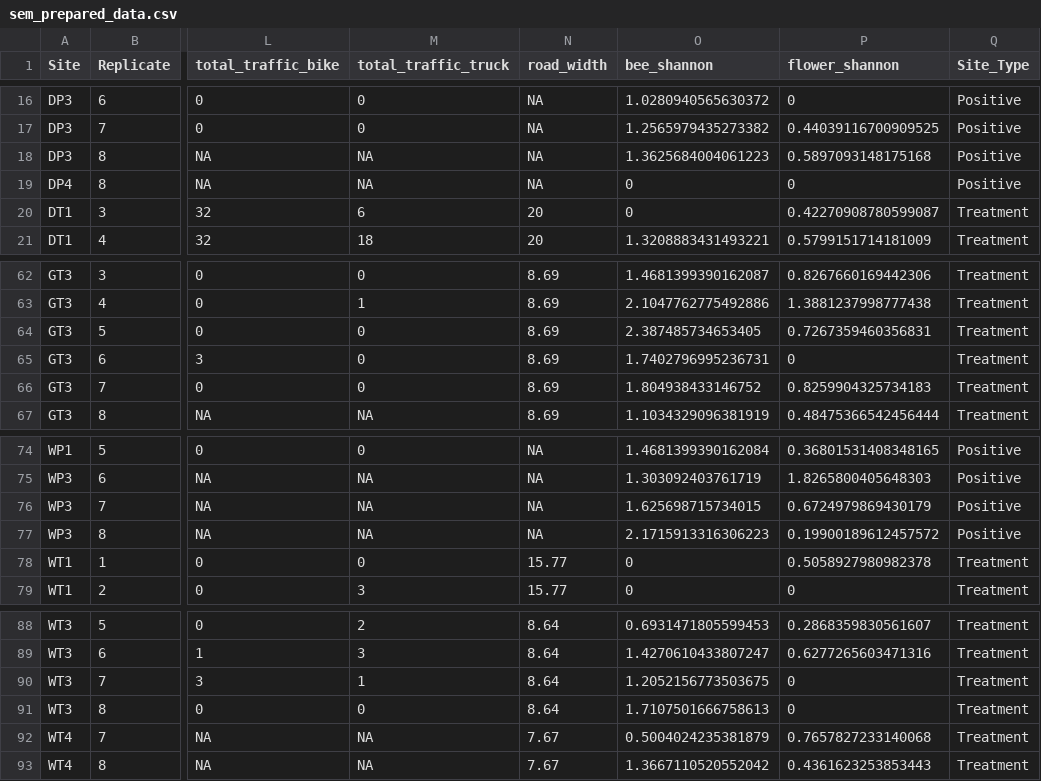
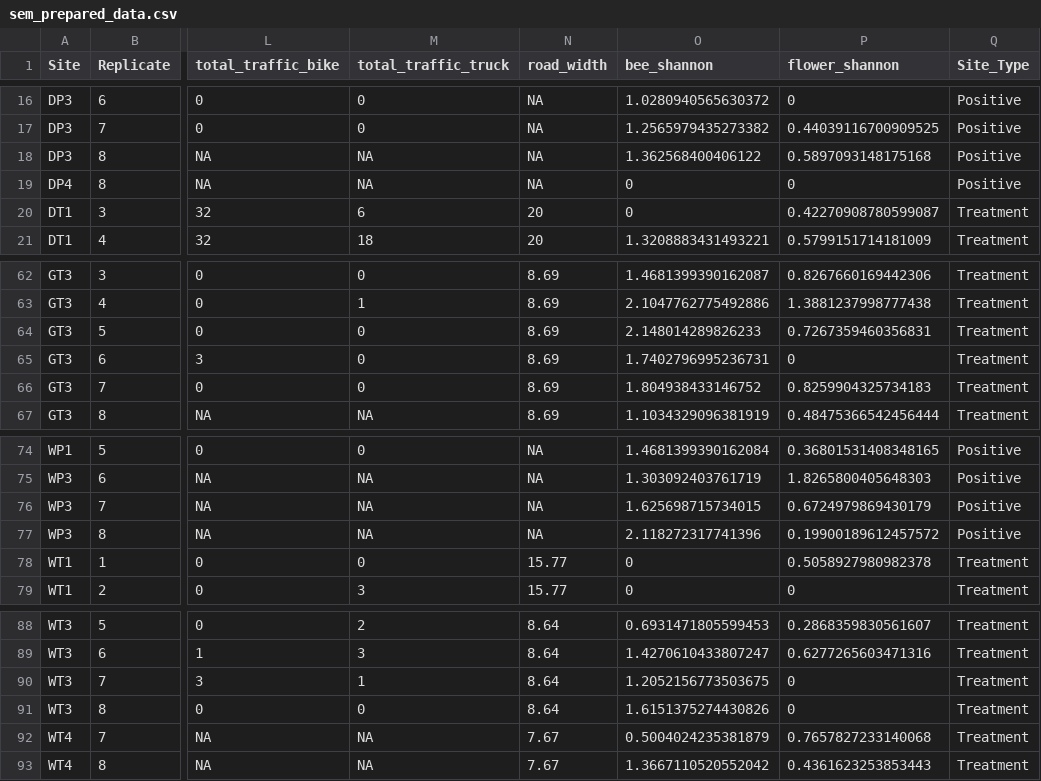
Before and after one commit to Audrey-netizen/turbpe, a CSV file: spreadsheets/sem_prepared_data.csv, drawn as a sheet; only a part is shown, gaps mark what is left out; the diff names each change by its address in the sheet, - before the commit and + after, or states it on an @@ line.

```diff
--- a/spreadsheets/sem_prepared_data.csv
+++ b/spreadsheets/sem_prepared_data.csv
-O18 (bee_shannon): 1.3625684004061223
+O18 (bee_shannon): 1.362568400406122
-O64 (bee_shannon): 2.387485734653405
+O64 (bee_shannon): 2.148014289826233
-O77 (bee_shannon): 2.1715913316306223
+O77 (bee_shannon): 2.118272317741396
-O91 (bee_shannon): 1.7107501666758613
+O91 (bee_shannon): 1.6151375274430826
```
Also changed, not shown: spreadsheets/Plant_ID_list.csv, spreadsheets/bee_captures.csv, 4 other files.
